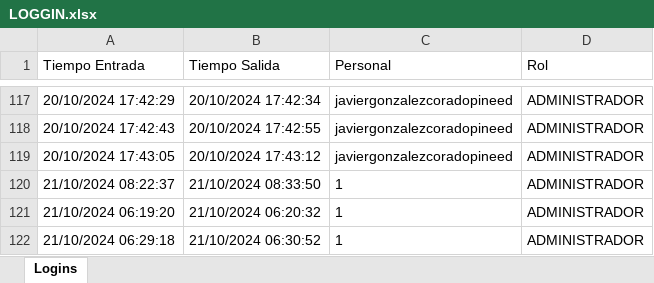
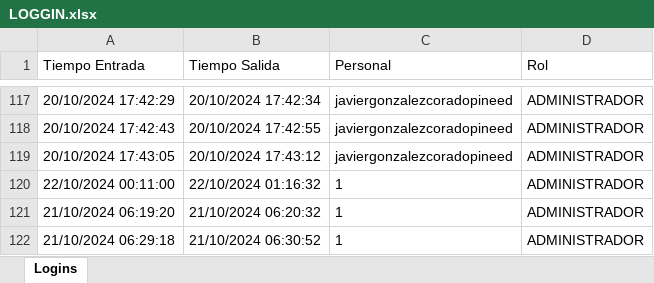
Before and after one commit to pinedahuella/Proyecto-Poo-Dist, an Excel workbook: ProyectoPooDist/excels/LOGGIN.xlsx, sheet Logins, drawn as a sheet; only a part is shown, gaps mark what is left out; values as stored, in another font and other column widths than the file's, no borders; the diff covers the shown part only; the diff names each change by its address in the sheet, - before the commit and + after, or states it on an @@ line.

```diff
--- a/ProyectoPooDist/excels/LOGGIN.xlsx (sheet Logins)
+++ b/ProyectoPooDist/excels/LOGGIN.xlsx (sheet Logins)
-A120 (Tiempo Entrada): 21/10/2024 08:22:37
+A120 (Tiempo Entrada): 22/10/2024 00:11:00
-B120 (Tiempo Salida): 21/10/2024 08:33:50
+B120 (Tiempo Salida): 22/10/2024 01:16:32
```
Also changed, not shown: 153 added rows and 5 edited cells elsewhere in this sheet, ProyectoPooDist/excels/CAMIONES.xlsx, ProyectoPooDist/excels/PINEED.xlsx, 31 other files.
